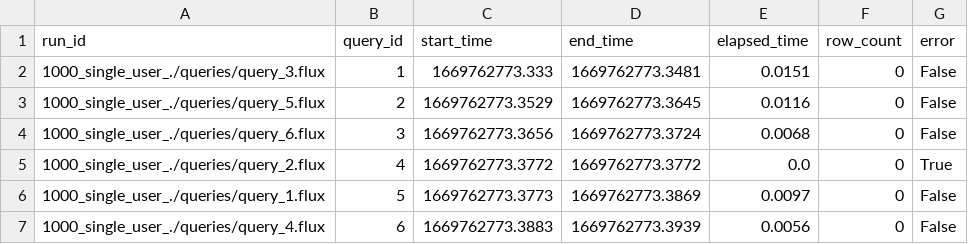
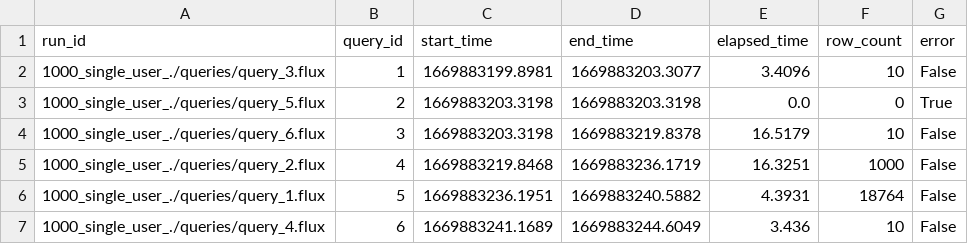
Before and after one commit to Action52/time-series-db-comparison, a CSV file: influxdb/results/run_stats_size_1000.csv, drawn as a sheet.

Commit message:
Add result 1000

```diff
--- a/influxdb/results/run_stats_size_1000.csv
+++ b/influxdb/results/run_stats_size_1000.csv
@@ -1,7 +1,7 @@
 run_id,query_id,start_time,end_time,elapsed_time,row_count,error
-1000_single_user_./queries/query_3.flux,1,1669762773.333,1669762773.3481,0.0151,0,False
-1000_single_user_./queries/query_5.flux,2,1669762773.3529,1669762773.3645,0.0116,0,False
-1000_single_user_./queries/query_6.flux,3,1669762773.3656,1669762773.3724,0.0068,0,False
-1000_single_user_./queries/query_2.flux,4,1669762773.3772,1669762773.3772,0.0,0,True
-1000_single_user_./queries/query_1.flux,5,1669762773.3773,1669762773.3869,0.0097,0,False
-1000_single_user_./queries/query_4.flux,6,1669762773.3883,1669762773.3939,0.0056,0,False
+1000_single_user_./queries/query_3.flux,1,1669883199.8981,1669883203.3077,3.4096,10,False
+1000_single_user_./queries/query_5.flux,2,1669883203.3198,1669883203.3198,0.0,0,True
+1000_single_user_./queries/query_6.flux,3,1669883203.3198,1669883219.8378,16.5179,10,False
+1000_single_user_./queries/query_2.flux,4,1669883219.8468,1669883236.1719,16.3251,1000,False
+1000_single_user_./queries/query_1.flux,5,1669883236.1951,1669883240.5882,4.3931,18764,False
+1000_single_user_./queries/query_4.flux,6,1669883241.1689,1669883244.6049,3.436,10,False
```
Also changed, not shown: 8 other files.
